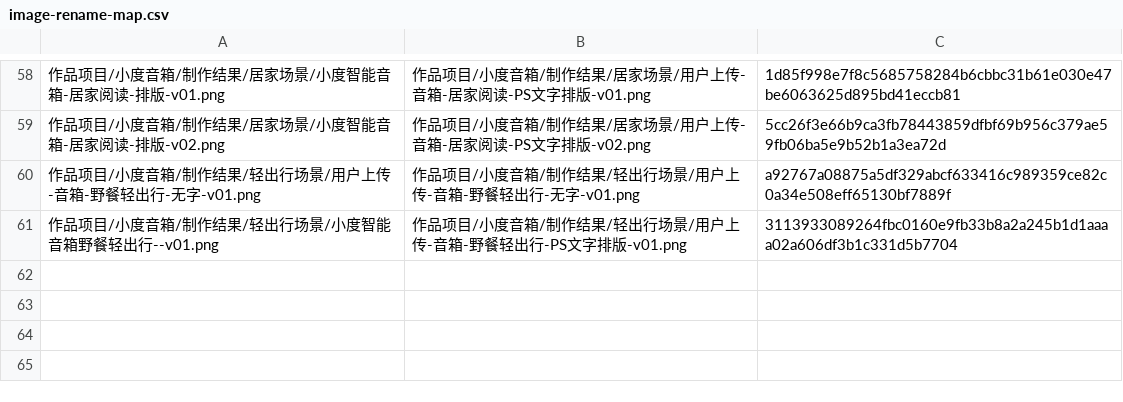
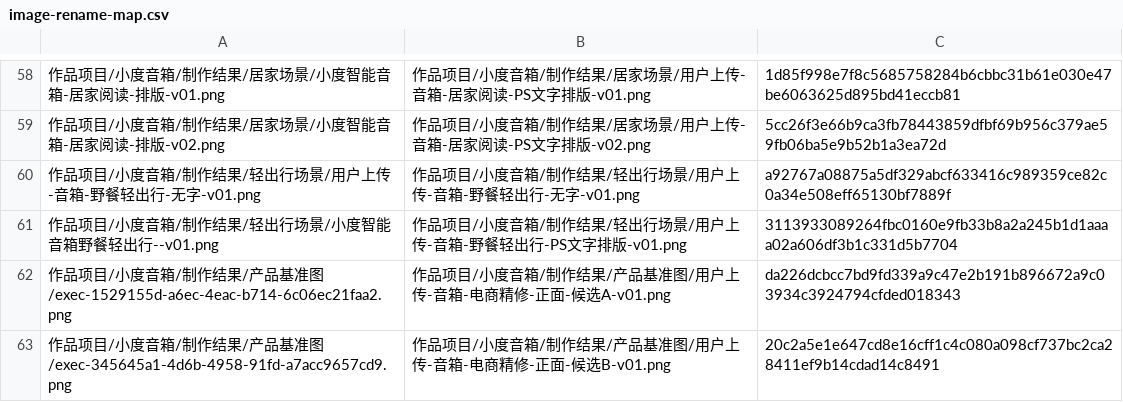
Before and after one commit to Migo1203/AIGC, a CSV file: 项目文档/image-rename-map.csv, drawn as a sheet; only a part is shown, gaps mark what is left out; the diff names each change by its address in the sheet, - before the commit and + after, or states it on an @@ line.

```diff
--- a/项目文档/image-rename-map.csv
+++ b/项目文档/image-rename-map.csv
+row 62: 作品项目/小度音箱/制作结果/产品基准图/exec-1529155d-a6ec-4eac-b714-6c06ec21faa2.png | 作品项目/小度音箱/制作结果/产品基准图/用户上传-音箱-电商精修-正面-候选A-v01.png | da226dcbcc7bd9fd339a9c47e2b191b896672a9c03934c3924794cfded018343
+row 63: 作品项目/小度音箱/制作结果/产品基准图/exec-345645a1-4d6b-4958-91fd-a7acc9657cd9.png | 作品项目/小度音箱/制作结果/产品基准图/用户上传-音箱-电商精修-正面-候选B-v01.png | 20c2a5e1e647cd8e16cff1c4c080a098cf737bc2ca28411ef9b14cdad14c8491
```
Also changed, not shown: 14 other files.
